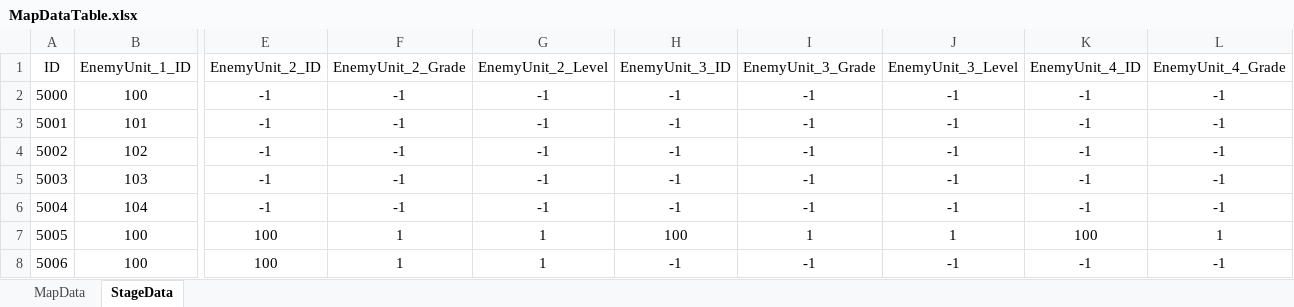
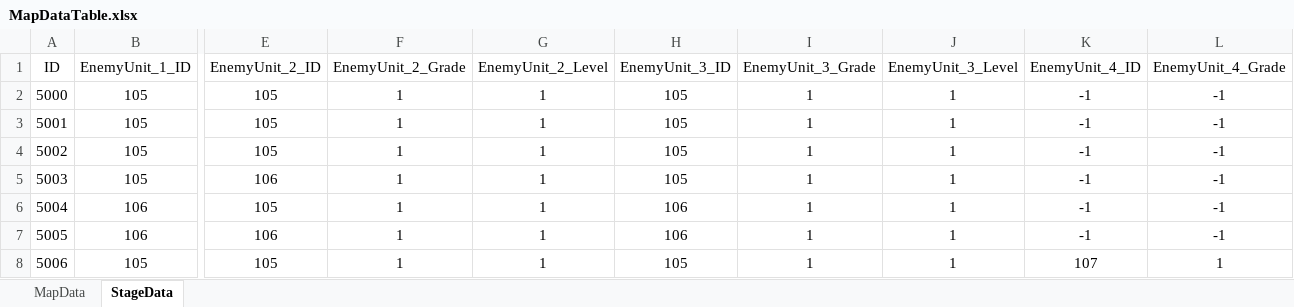
Before and after one commit to dkckacka1/DotHeros-2DPortfolio-, an Excel workbook: Portfolio_2D/Assets/05. DataTable/MapDataTable.xlsx, sheet StageData, drawn as a sheet; only a part is shown, gaps mark what is left out; values as stored, in another font and other column widths than the file's, no borders; the diff covers the shown part only; the diff names each change by its address in the sheet, - before the commit and + after, or states it on an @@ line.

```diff
--- a/Portfolio_2D/Assets/05. DataTable/MapDataTable.xlsx (sheet StageData)
+++ b/Portfolio_2D/Assets/05. DataTable/MapDataTable.xlsx (sheet StageData)
-B2 (EnemyUnit_1_ID): 100
+B2 (EnemyUnit_1_ID): 105
-E2:E4 (EnemyUnit_2_ID): -1
+E2:E4 (EnemyUnit_2_ID): 105
-F2:F6 (EnemyUnit_2_Grade): -1
+F2:F6 (EnemyUnit_2_Grade): 1
-G2:G6 (EnemyUnit_2_Level): -1
+G2:G6 (EnemyUnit_2_Level): 1
-H2:H5 (EnemyUnit_3_ID): -1
+H2:H5 (EnemyUnit_3_ID): 105
-I2:I6 (EnemyUnit_3_Grade): -1
+I2:I6 (EnemyUnit_3_Grade): 1
-J2:J6 (EnemyUnit_3_Level): -1
+J2:J6 (EnemyUnit_3_Level): 1
-B3 (EnemyUnit_1_ID): 101
+B3 (EnemyUnit_1_ID): 105
-B4 (EnemyUnit_1_ID): 102
+B4 (EnemyUnit_1_ID): 105
-B5 (EnemyUnit_1_ID): 103
+B5 (EnemyUnit_1_ID): 105
-E5 (EnemyUnit_2_ID): -1
+E5 (EnemyUnit_2_ID): 106
-B6 (EnemyUnit_1_ID): 104
+B6 (EnemyUnit_1_ID): 106
-E6 (EnemyUnit_2_ID): -1
+E6 (EnemyUnit_2_ID): 105
-H6 (EnemyUnit_3_ID): -1
+H6 (EnemyUnit_3_ID): 106
-B7 (EnemyUnit_1_ID): 100
+B7 (EnemyUnit_1_ID): 106
-E7 (EnemyUnit_2_ID): 100
+E7 (EnemyUnit_2_ID): 106
-H7 (EnemyUnit_3_ID): 100
+H7 (EnemyUnit_3_ID): 106
-K7 (EnemyUnit_4_ID): 100
+K7 (EnemyUnit_4_ID): -1
-L7 (EnemyUnit_4_Grade): 1
+L7 (EnemyUnit_4_Grade): -1
-B8 (EnemyUnit_1_ID): 100
+B8 (EnemyUnit_1_ID): 105
-E8 (EnemyUnit_2_ID): 100
+E8 (EnemyUnit_2_ID): 105
-H8 (EnemyUnit_3_ID): -1
+H8 (EnemyUnit_3_ID): 105
-I8 (EnemyUnit_3_Grade): -1
+I8 (EnemyUnit_3_Grade): 1
-J8 (EnemyUnit_3_Level): -1
+J8 (EnemyUnit_3_Level): 1
-K8 (EnemyUnit_4_ID): -1
+K8 (EnemyUnit_4_ID): 107
-L8 (EnemyUnit_4_Grade): -1
+L8 (EnemyUnit_4_Grade): 1
```
Also changed, not shown: 23 added rows and 42 edited cells elsewhere in this sheet, sheet MapData, Portfolio_2D/Assets/05. DataTable/UnitDataTable.xlsx, 42 other files.
